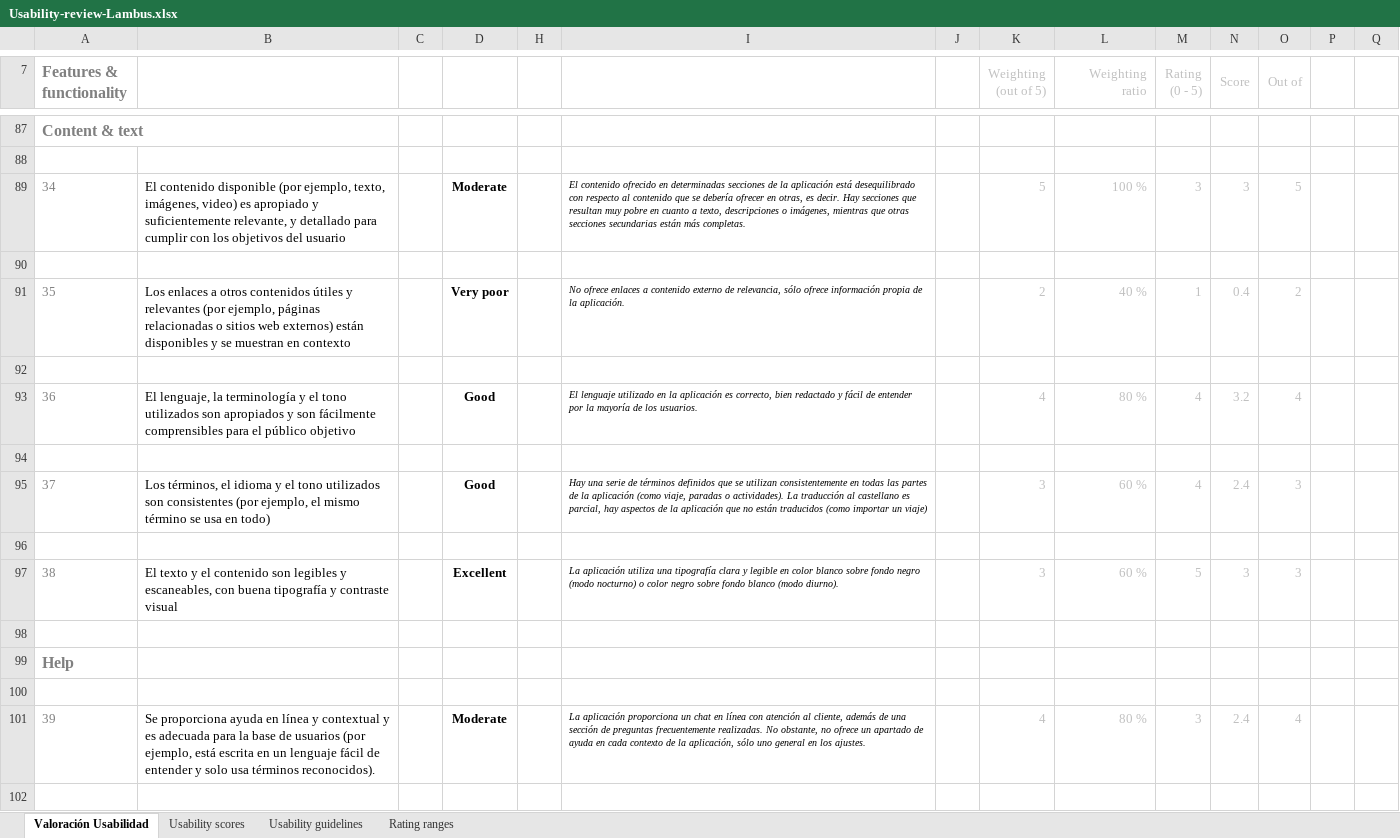
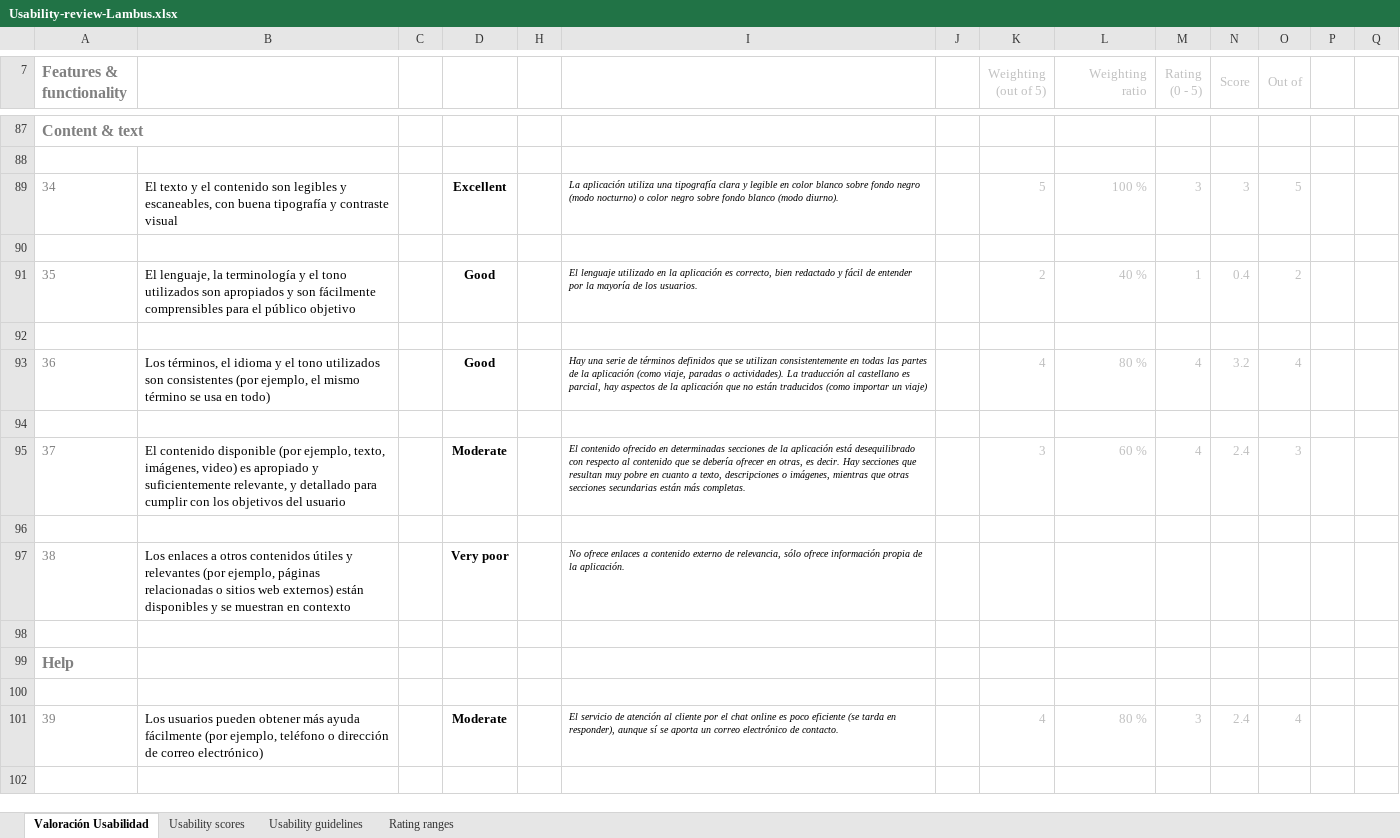
Before and after one commit to Olasergiolas/DIU21, an Excel workbook: P1/Usability-review-Lambus.xlsx, sheet Valoración Usabilidad, drawn as a sheet; only a part is shown, gaps mark what is left out; values as stored, in another font and other column widths than the file's, no borders; charts and pictures and conditional formats not drawn; removed rows and columns are numbered as before the commit, all else as after; rows hold the shown columns only; the diff covers the shown part only; the diff names each change by its address in the sheet, - before the commit and + after, or states it on an @@ line.

```diff
--- a/P1/Usability-review-Lambus.xlsx (sheet Valoración Usabilidad)
+++ b/P1/Usability-review-Lambus.xlsx (sheet Valoración Usabilidad)
-B89: El contenido disponible (por ejemplo, texto, imágenes, video) es apropiado y suficientemente relevante, y detallado para cumplir con los objetivos del usuario
+B89: El texto y el contenido son legibles y escaneables, con buena tipografía y contraste visual
-D89: Moderate
+D89: Excellent
-I89: El contenido ofrecido en determinadas secciones de la aplicación está desequilibrado con respecto al contenido que se debería ofrecer en otras, es decir. Hay secciones que resultan muy pobre en cuanto a texto, descripciones o imágenes, mientras que otras secciones secundarias están más completas.
+I89: La aplicación utiliza una tipografía clara y legible en color blanco sobre fondo negro (modo nocturno) o color negro sobre fondo blanco (modo diurno).
-B91: Los enlaces a otros contenidos útiles y relevantes (por ejemplo, páginas relacionadas o sitios web externos) están disponibles y se muestran en contexto
+B91: El lenguaje, la terminología y el tono utilizados son apropiados y son fácilmente comprensibles para el público objetivo
-D91: Very poor
+D91: Good
-I91: No ofrece enlaces a contenido externo de relevancia, sólo ofrece información propia de la aplicación.
+I91: El lenguaje utilizado en la aplicación es correcto, bien redactado y fácil de entender por la mayoría de los usuarios.
-B93: El lenguaje, la terminología y el tono utilizados son apropiados y son fácilmente comprensibles para el público objetivo
+B93: Los términos, el idioma y el tono utilizados son consistentes (por ejemplo, el mismo término se usa en todo)
-I93: El lenguaje utilizado en la aplicación es correcto, bien redactado y fácil de entender por la mayoría de los usuarios.
+I93: Hay una serie de términos definidos que se utilizan consistentemente en todas las partes de la aplicación (como viaje, paradas o actividades). La traducción al castellano es parcial, hay aspectos de la aplicación que no están traducidos (como importar un viaje)
-B95: Los términos, el idioma y el tono utilizados son consistentes (por ejemplo, el mismo término se usa en todo)
+B95: El contenido disponible (por ejemplo, texto, imágenes, video) es apropiado y suficientemente relevante, y detallado para cumplir con los objetivos del usuario
-D95: Good
+D95: Moderate
-I95: Hay una serie de términos definidos que se utilizan consistentemente en todas las partes de la aplicación (como viaje, paradas o actividades). La traducción al castellano es parcial, hay aspectos de la aplicación que no están traducidos (como importar un viaje)
+I95: El contenido ofrecido en determinadas secciones de la aplicación está desequilibrado con respecto al contenido que se debería ofrecer en otras, es decir. Hay secciones que resultan muy pobre en cuanto a texto, descripciones o imágenes, mientras que otras secciones secundarias están más completas.
-row 97: 38 | El texto y el contenido son legibles y escaneables, con buena tipografía y contraste visual |  | Excellent |  | La aplicación utiliza una tipografía clara y legible en color blanco sobre fondo negro (modo nocturno) o color negro sobre fondo blanco (modo diurno). |  | 3 | 60 % | 5 | 3 | 3
+row 97: 38 | Los enlaces a otros contenidos útiles y relevantes (por ejemplo, páginas relacionadas o sitios web externos) están disponibles y se muestran en contexto |  | Very poor |  | No ofrece enlaces a contenido externo de relevancia, sólo ofrece información propia de la aplicación.
-B101: Se proporciona ayuda en línea y contextual y es adecuada para la base de usuarios (por ejemplo, está escrita en un lenguaje fácil de entender y solo usa términos reconocidos).
+B101: Los usuarios pueden obtener más ayuda fácilmente (por ejemplo, teléfono o dirección de correo electrónico)
-I101: La aplicación proporciona un chat en línea con atención al cliente, además de una sección de preguntas frecuentemente realizadas. No obstante, no ofrece un apartado de ayuda en cada contexto de la aplicación, sólo uno general en los ajustes.
+I101: El servicio de atención al cliente por el chat online es poco eficiente (se tarda en responder), aunque sí se aporta un correo electrónico de contacto.
```
Also changed, not shown: 5 added rows, 5 removed rows and 104 edited cells elsewhere in this sheet, formulas that keep their value, charts or pictures, 1 other file.
